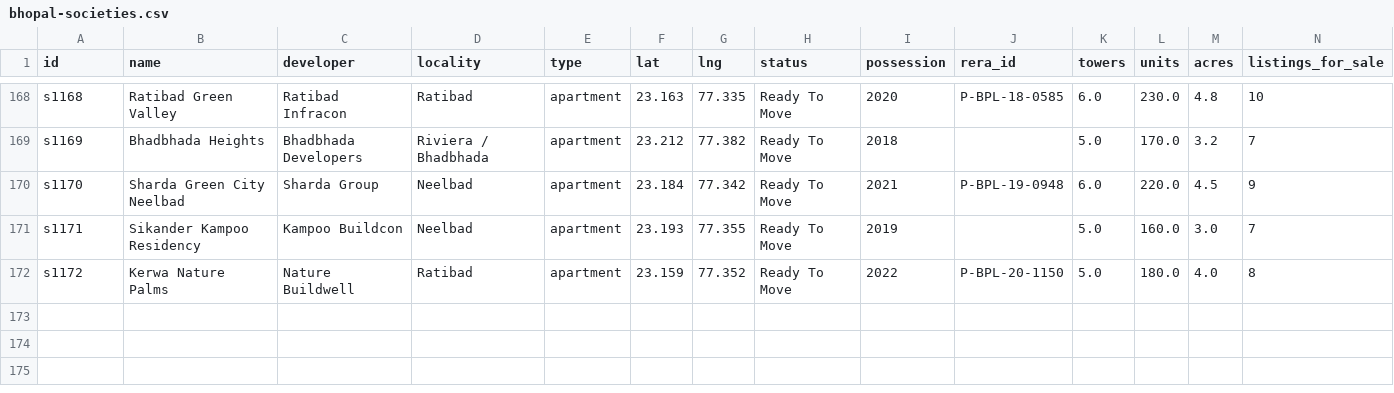
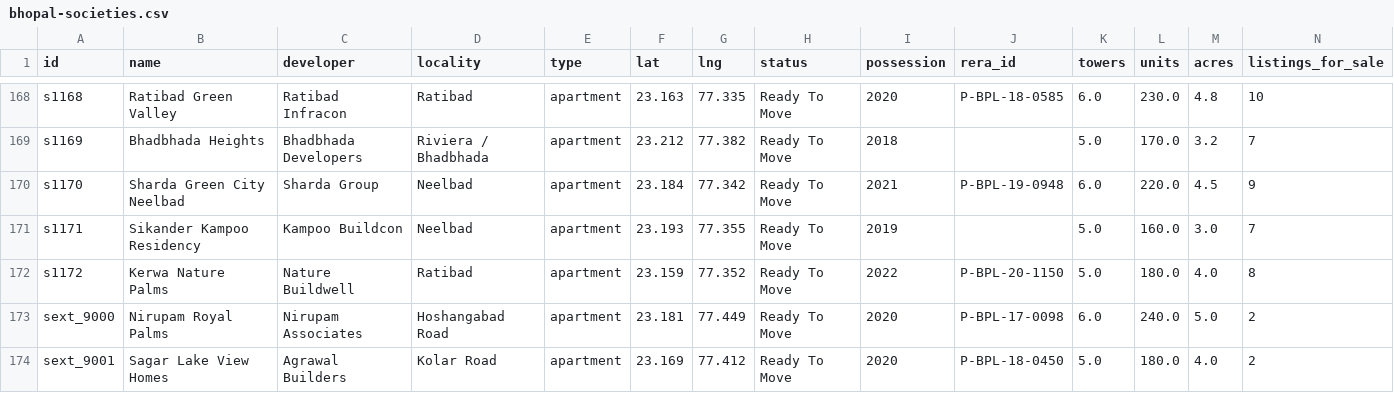
Before and after one commit to DevShrivastava1803/Flat-finder-bhopal, a CSV file: web/public/data/bhopal-societies.csv, drawn as a sheet; only a part is shown, gaps mark what is left out; rows hold the shown columns only; the diff covers the shown part only; the diff names each change by its address in the sheet, - before the commit and + after, or states it on an @@ line.

```diff
--- a/web/public/data/bhopal-societies.csv
+++ b/web/public/data/bhopal-societies.csv
+row 173: sext_9000 | Nirupam Royal Palms | Nirupam Associates | Hoshangabad Road | apartment | 23.181 | 77.449 | Ready To Move | 2020 | P-BPL-17-0098 | 6.0 | 240.0 | 5.0 | 2
+row 174: sext_9001 | Sagar Lake View Homes | Agrawal Builders | Kolar Road | apartment | 23.169 | 77.412 | Ready To Move | 2020 | P-BPL-18-0450 | 5.0 | 180.0 | 4.0 | 2
```
Also changed, not shown: 2 added rows and 5 edited cells elsewhere in this file, web/public/data/bhopal-units.csv, web/public/data/indore-societies.csv, 14 other files.
